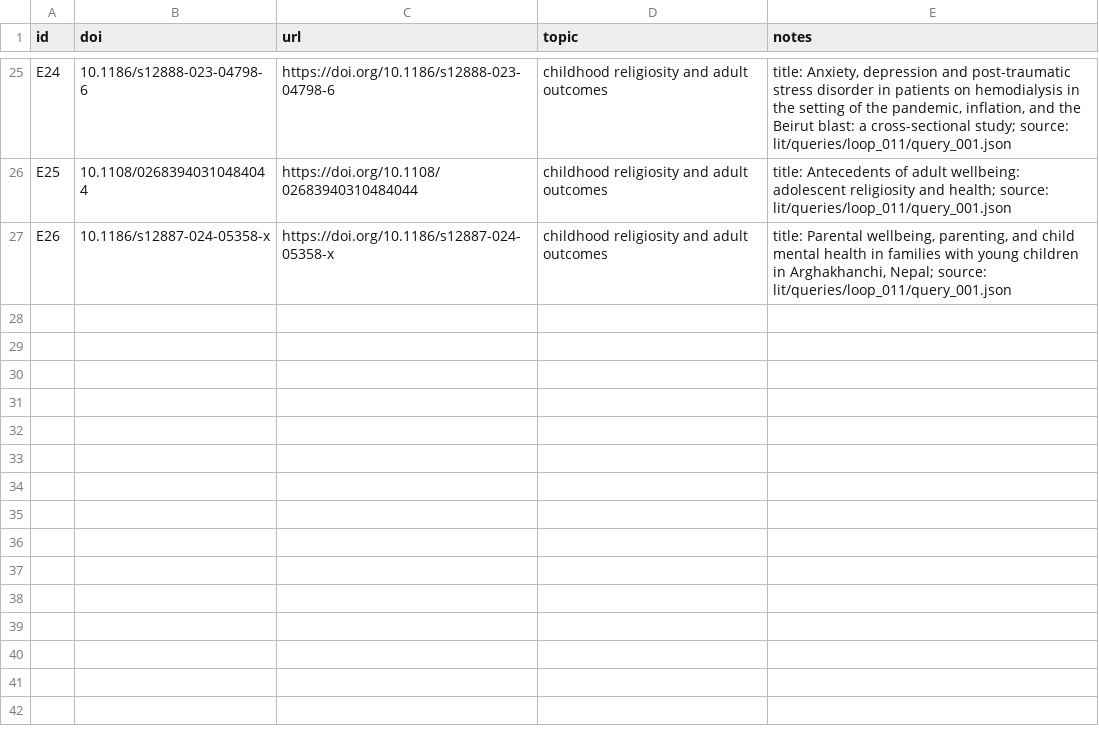
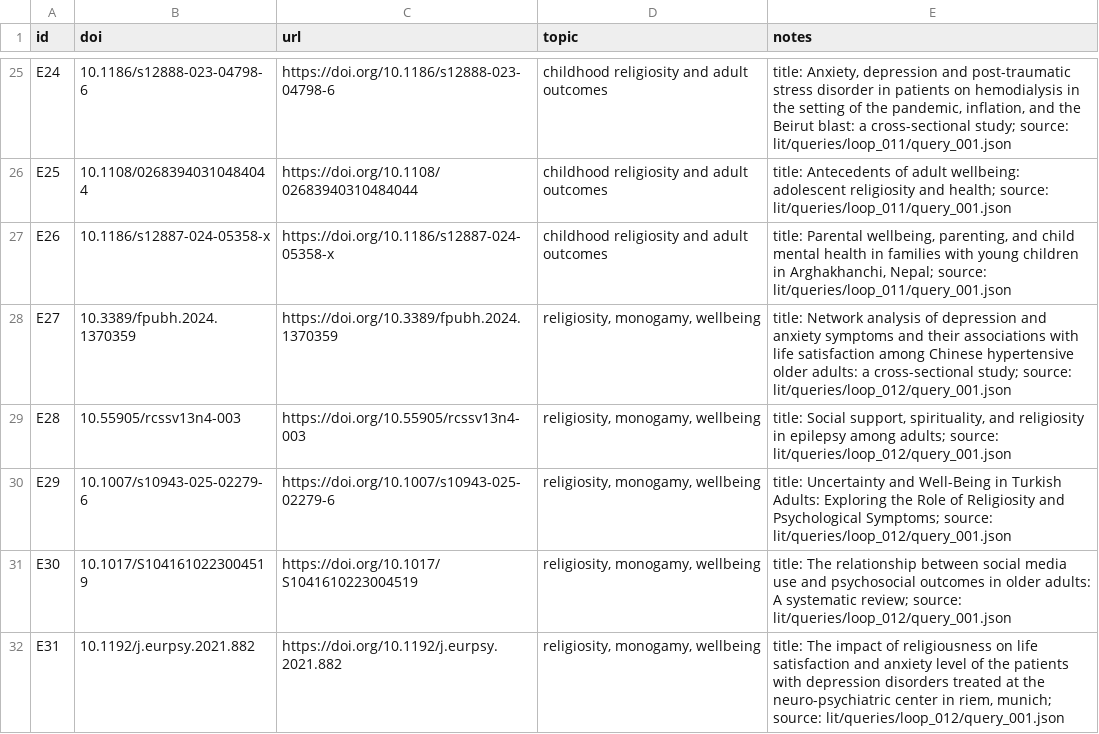
Before and after one commit to whp-wessel/ai_scientist, a CSV file: experiment_5a_aella_minimal_gpt-5_not_codex/lit/evidence_map.csv, drawn as a sheet; only a part is shown, gaps mark what is left out.

```diff
--- a/experiment_5a_aella_minimal_gpt-5_not_codex/lit/evidence_map.csv
+++ b/experiment_5a_aella_minimal_gpt-5_not_codex/lit/evidence_map.csv
@@ -27 +27,6 @@ E25,10.1108/02683940310484044,https://doi.org/10.1108/02683940310484044,childhoo
 E26,10.1186/s12887-024-05358-x,https://doi.org/10.1186/s12887-024-05358-x,childhood religiosity and adult outcomes,"title: Parental wellbeing, parenting, and child mental health in families with young children in Arghakhanchi, Nepal; source: lit/queries/loop_011/query_001.json"
+E27,10.3389/fpubh.2024.1370359,https://doi.org/10.3389/fpubh.2024.1370359,"religiosity, monogamy, wellbeing",title: Network analysis of depression and anxiety symptoms and their associations with life satisfaction among Chinese hypertensive older adults: a cross-sectional study; source: lit/queries/loop_012/query_001.json
+E28,10.55905/rcssv13n4-003,https://doi.org/10.55905/rcssv13n4-003,"religiosity, monogamy, wellbeing","title: Social support, spirituality, and religiosity in epilepsy among adults; source: lit/queries/loop_012/query_001.json"
+E29,10.1007/s10943-025-02279-6,https://doi.org/10.1007/s10943-025-02279-6,"religiosity, monogamy, wellbeing",title: Uncertainty and Well-Being in Turkish Adults: Exploring the Role of Religiosity and Psychological Symptoms; source: lit/queries/loop_012/query_001.json
+E30,10.1017/S1041610223004519,https://doi.org/10.1017/S1041610223004519,"religiosity, monogamy, wellbeing",title: The relationship between social media use and psychosocial outcomes in older adults: A systematic review; source: lit/queries/loop_012/query_001.json
+E31,10.1192/j.eurpsy.2021.882,https://doi.org/10.1192/j.eurpsy.2021.882,"religiosity, monogamy, wellbeing","title: The impact of religiousness on life satisfaction and anxiety level of the patients with depression disorders treated at the neuro-psychiatric center in riem, munich; source: lit/queries/loop_012/query_001.json"
```
Also changed, not shown: experiment_5b_aella_minimal_ai_chooses_model/analysis/decision_log.csv, 11 other files.
